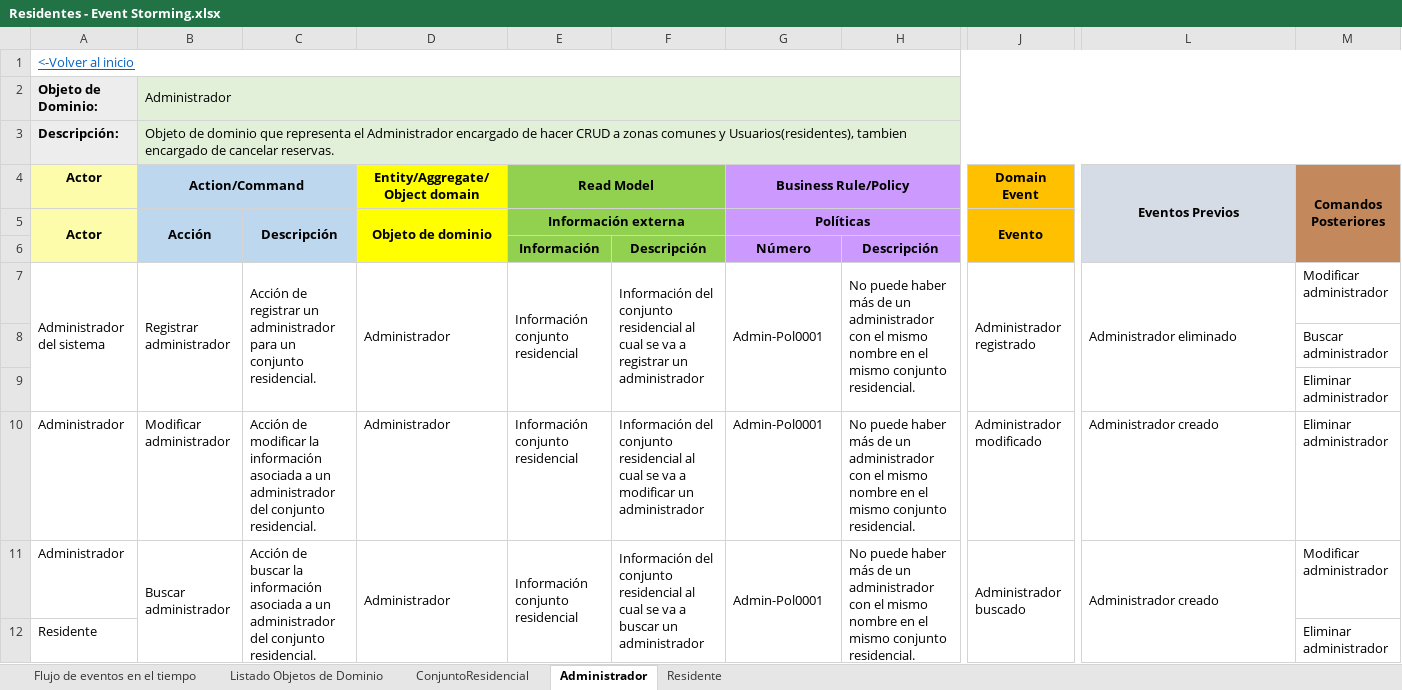
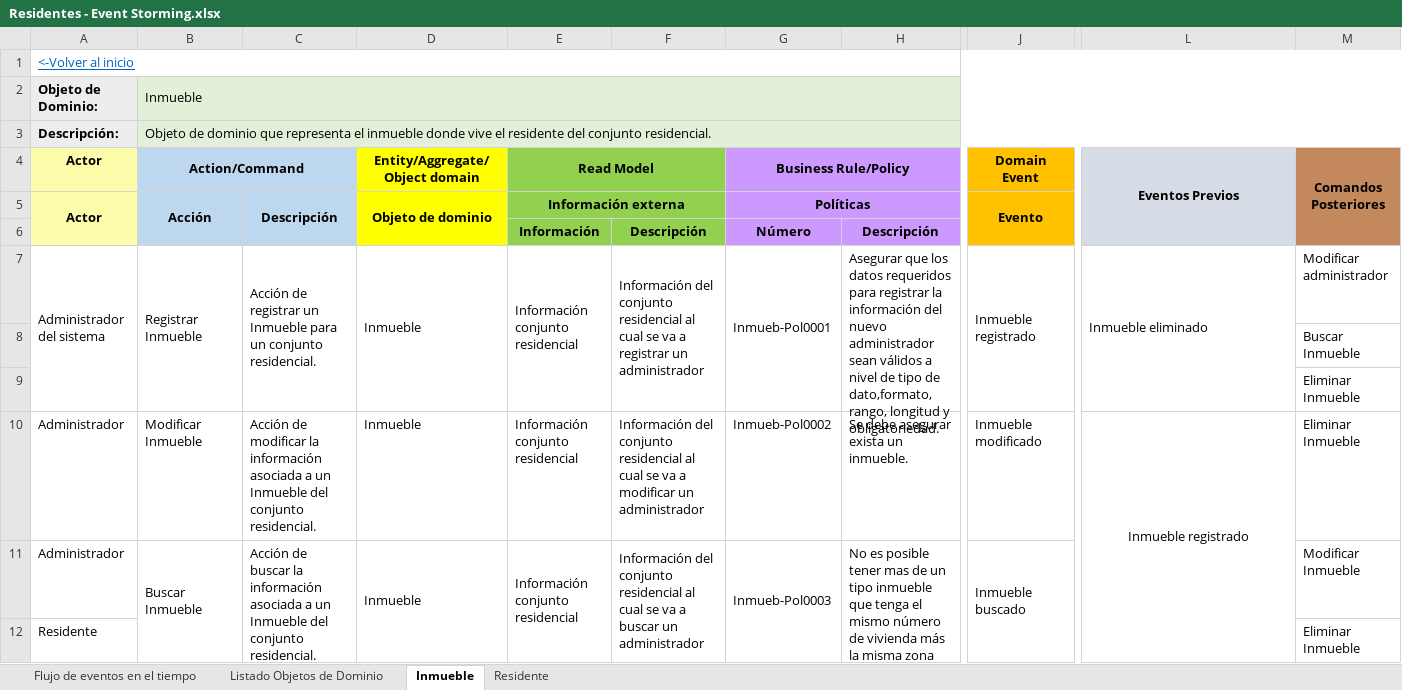
Before and after one commit to JZuluf/victus-doc, an Excel workbook: Doo-Doc/Seccion # 7/Residentes - Event Storming.xlsx, sheet Inmueble, drawn as a sheet; only a part is shown, gaps mark what is left out; values as stored, in another font and other column widths than the file's, no borders; the diff covers the shown part only; the diff names each change by its address in the sheet, - before the commit and + after, or states it on an @@ line.

Commit message:
finalizando event Storming de COnjuntos residenciales, Residentes y Agendas

```diff
--- a/Doo-Doc/Seccion # 7/Residentes - Event Storming.xlsx (sheet Inmueble)
+++ b/Doo-Doc/Seccion # 7/Residentes - Event Storming.xlsx (sheet Inmueble)
-sheet tab: Administrador
+sheet tab: Inmueble
-sheet tab: ConjuntoResidencial
-B2 (Action/Command): Administrador
+B2 (Action/Command): Inmueble
-B3 (Action/Command): …representa el Administrador encargado de hacer CRUD a zonas comunes y Usuarios(residentes), tambien encargado de cancelar reservas.
+B3 (Action/Command): …representa el inmueble donde vive el residente del conjunto residencial.
-B7 (Action/Command): Registrar administrador
+B7 (Action/Command): Registrar Inmueble
-C7: …registrar un administrador para un…
+C7: …registrar un Inmueble para un…
-D7 (Entity/Aggregate/Object domain): Administrador
+D7 (Entity/Aggregate/Object domain): Inmueble
-G7 (Business Rule/Policy): Admin-Pol0001
+G7 (Business Rule/Policy): Inmueb-Pol0001
-H7: No puede haber más de un administrador con el mismo nombre en el mismo conjunto residencial.
+H7: Asegurar que los datos requeridos para registrar la información del nuevo administrador sean válidos a nivel de tipo de dato,formato, rango, longitud y obligatoriedad.
-J7 (Domain Event): Administrador registrado
+J7 (Domain Event): Inmueble registrado
-L7 (Eventos Previos): Administrador eliminado
+L7 (Eventos Previos): Inmueble eliminado
-M8 (Comandos Posteriores): Buscar administrador
+M8 (Comandos Posteriores): Buscar Inmueble
-M9:M10 (Comandos Posteriores): Eliminar administrador
+M9:M10 (Comandos Posteriores): Eliminar Inmueble
-B10 (Action/Command): Modificar administrador
+B10 (Action/Command): Modificar Inmueble
-C10: …a un administrador del conjunto…
+C10: …a un Inmueble del conjunto…
-D10:D11 (Entity/Aggregate/Object domain): Administrador
+D10:D11 (Entity/Aggregate/Object domain): Inmueble
-G10 (Business Rule/Policy): Admin-Pol0001
+G10 (Business Rule/Policy): Inmueb-Pol0002
-H10: No puede haber más de un administrador con el mismo nombre en el mismo conjunto residencial.
+H10: Se debe asegurar exista un inmueble.
-J10 (Domain Event): Administrador modificado
+J10 (Domain Event): Inmueble modificado
-L10 (Eventos Previos): Administrador creado
+L10 (Eventos Previos): Inmueble registrado
-L10 alignment: left
+L10 alignment: center
+L10:L13 merged
-B11 (Action/Command): Buscar administrador
+B11 (Action/Command): Buscar Inmueble
-C11: …a un administrador del conjunto…
+C11: …a un Inmueble del conjunto…
-G11 (Business Rule/Policy): Admin-Pol0001
+G11 (Business Rule/Policy): Inmueb-Pol0003
-H11: No puede haber más de un administrador con el mismo nombre en el mismo conjunto residencial.
+H11: No es posible tener mas de un tipo inmueble que tenga el mismo número de vivienda más la misma zona inmueble.
-J11 (Domain Event): Administrador buscado
+J11 (Domain Event): Inmueble buscado
-L11 (Eventos Previos): Administrador creado
+L11 (Eventos Previos): (empty)
-L11:L12 merged
-M11 (Comandos Posteriores): Modificar administrador
+M11 (Comandos Posteriores): Modificar Inmueble
-M12 (Comandos Posteriores): Eliminar administrador
+M12 (Comandos Posteriores): Eliminar Inmueble
```
Also changed, not shown: 8 edited cells elsewhere in this sheet, sheet Residente, sheet Listado Objetos de Dominio, formulas that keep their value, Doo-Doc/Nueva Version Victus/MuestreoDatos/ConjuntosResidenciales Muestro Datos.xlsx, Doo-Doc/Nueva Version Victus/MuestreoDatos/Reserva Muestreo Datos.xlsx, 4 other files.
